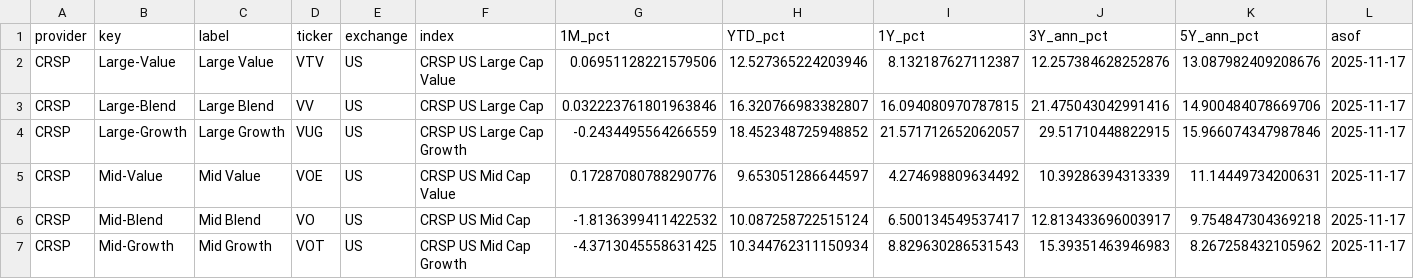
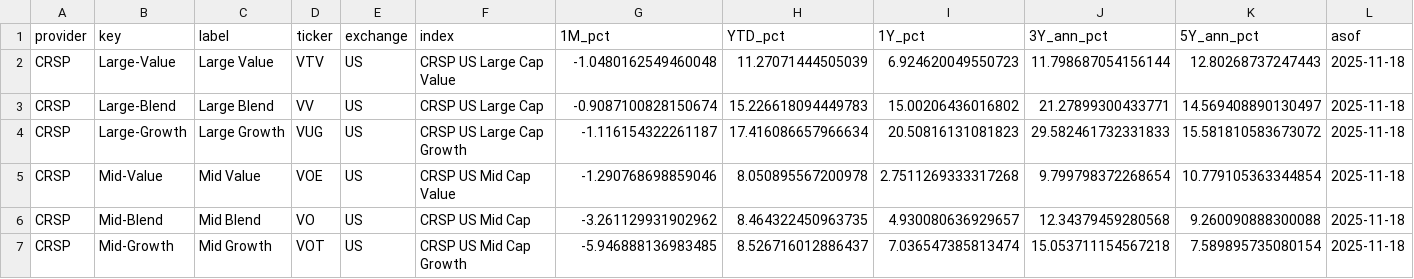
Before and after one commit to bankeronwheels/quilt-outputs, a CSV file: factors_total_returns.csv, drawn as a sheet; only a part is shown; the diff covers the shown part only.

Commit message:
Update factors_total_returns.csv [skip ci]

```diff
--- a/factors_total_returns.csv
+++ b/factors_total_returns.csv
@@ -1,7 +1,7 @@
 provider,key,label,ticker,exchange,index,1M_pct,YTD_pct,1Y_pct,3Y_ann_pct,5Y_ann_pct,asof
-CRSP,Large-Value,Large Value,VTV,US,CRSP US Large Cap Value,0.06951128221579506,12.527365224203946,8.132187627112387,12.257384628252876,13.087982409208676,2025-11-17
-CRSP,Large-Blend,Large Blend,VV,US,CRSP US Large Cap,0.032223761801963846,16.320766983382807,16.094080970787815,21.475043042991416,14.900484078669706,2025-11-17
-CRSP,Large-Growth,Large Growth,VUG,US,CRSP US Large Cap Growth,-0.2434495564266559,18.452348725948852,21.571712652062057,29.51710448822915,15.966074347987846,2025-11-17
-CRSP,Mid-Value,Mid Value,VOE,US,CRSP US Mid Cap Value,0.17287080788290776,9.653051286644597,4.274698809634492,10.39286394313339,11.14449734200631,2025-11-17
-CRSP,Mid-Blend,Mid Blend,VO,US,CRSP US Mid Cap,-1.8136399411422532,10.087258722515124,6.500134549537417,12.813433696003917,9.754847304369218,2025-11-17
-CRSP,Mid-Growth,Mid Growth,VOT,US,CRSP US Mid Cap Growth,-4.3713045558631425,10.344762311150934,8.829630286531543,15.39351463946983,8.267258432105962,2025-11-17
+CRSP,Large-Value,Large Value,VTV,US,CRSP US Large Cap Value,-1.0480162549460048,11.27071444505039,6.924620049550723,11.798687054156144,12.80268737247443,2025-11-18
+CRSP,Large-Blend,Large Blend,VV,US,CRSP US Large Cap,-0.9087100828150674,15.226618094449783,15.00206436016802,21.27899300433771,14.569408890130497,2025-11-18
+CRSP,Large-Growth,Large Growth,VUG,US,CRSP US Large Cap Growth,-1.116154322261187,17.416086657966634,20.50816131081823,29.582461732331833,15.581810583673072,2025-11-18
+CRSP,Mid-Value,Mid Value,VOE,US,CRSP US Mid Cap Value,-1.290768698859046,8.050895567200978,2.7511269333317268,9.799798372268654,10.779105363344854,2025-11-18
+CRSP,Mid-Blend,Mid Blend,VO,US,CRSP US Mid Cap,-3.261129931902962,8.464322450963735,4.930080636929657,12.34379459280568,9.260090888300088,2025-11-18
+CRSP,Mid-Growth,Mid Growth,VOT,US,CRSP US Mid Cap Growth,-5.946888136983485,8.526716012886437,7.036547385813474,15.053711154567218,7.589895735080154,2025-11-18
```
Also changed, not shown: 72 edited cells elsewhere in this file.
